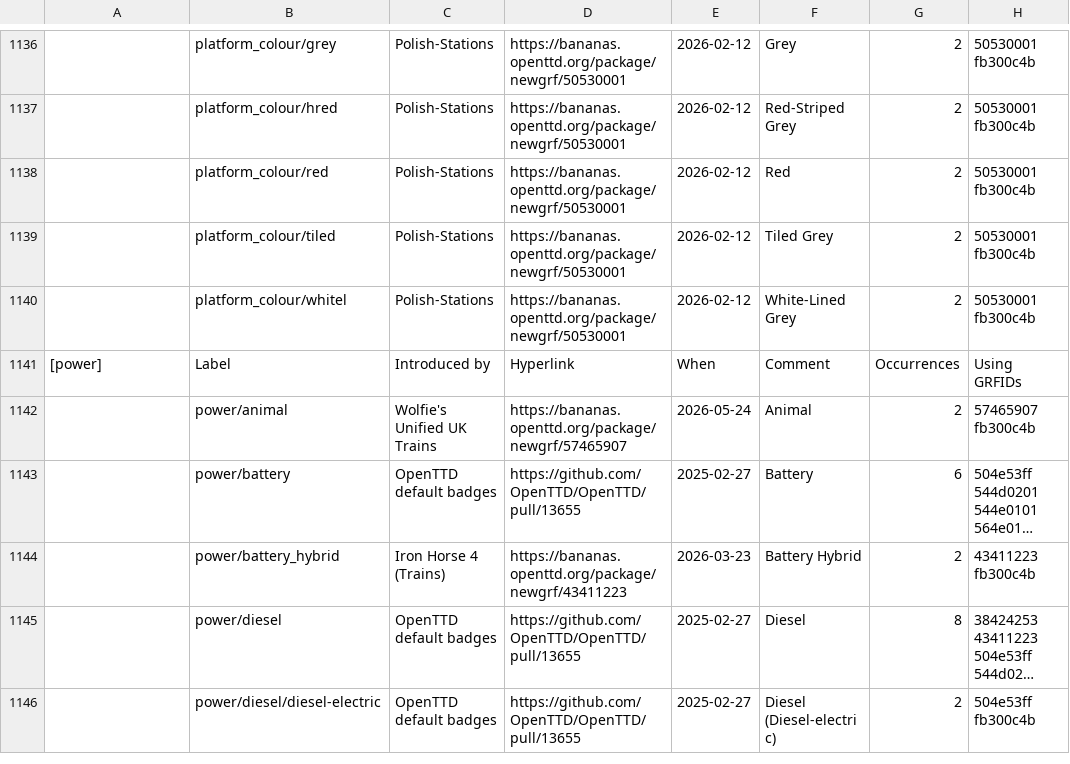
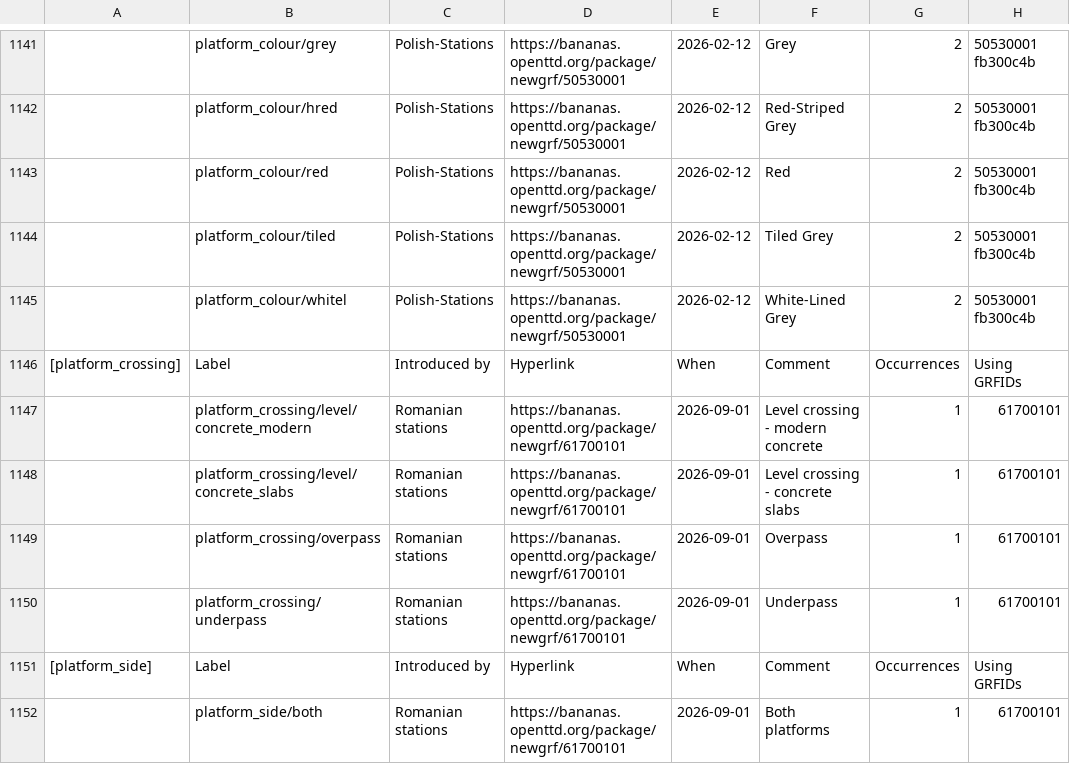
Before and after one commit to Rito13/BaNaNaS-get_badge_labels, a CSV file: gen_docs/badges/public_labels.csv, drawn as a sheet; only a part is shown, gaps mark what is left out; the shorter side is filled out with more unchanged rows; long unchanged cells end in …; the diff covers the shown part only; the diff names each change by its address in the sheet, - before the commit and + after, or states it on an @@ line.

```diff
--- a/gen_docs/badges/public_labels.csv
+++ b/gen_docs/badges/public_labels.csv
+row 1146: [platform_crossing] | Label | Introduced by | Hyperlink | When | Comment | Occurrences | Using GRFIDs
+row 1147:  | platform_crossing/level/concrete_modern | Romanian stations | https://bananas.openttd.org/package/newgrf/61700101 | 2026-09-01 | Level crossing - modern concrete | 1 | 61700101
+row 1148:  | platform_crossing/level/concrete_slabs | Romanian stations | https://bananas.openttd.org/package/newgrf/61700101 | 2026-09-01 | Level crossing - concrete slabs | 1 | 61700101
+row 1149:  | platform_crossing/overpass | Romanian stations | https://bananas.openttd.org/package/newgrf/61700101 | 2026-09-01 | Overpass | 1 | 61700101
+row 1150:  | platform_crossing/underpass | Romanian stations | https://bananas.openttd.org/package/newgrf/61700101 | 2026-09-01 | Underpass | 1 | 61700101
+row 1151: [platform_side] | Label | Introduced by | Hyperlink | When | Comment | Occurrences | Using GRFIDs
+row 1152:  | platform_side/both | Romanian stations | https://bananas.openttd.org/package/newgrf/61700101 | 2026-09-01 | Both platforms | 1 | 61700101
```
Also changed, not shown: 14 added rows and 12 edited cells elsewhere in this file, 8 other files.
